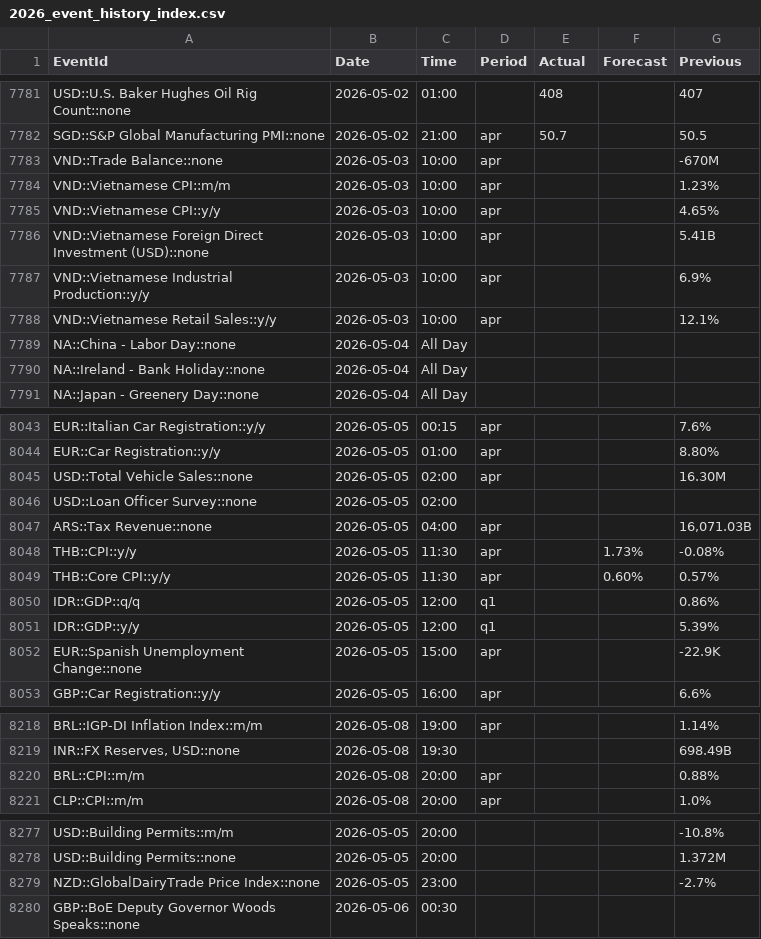
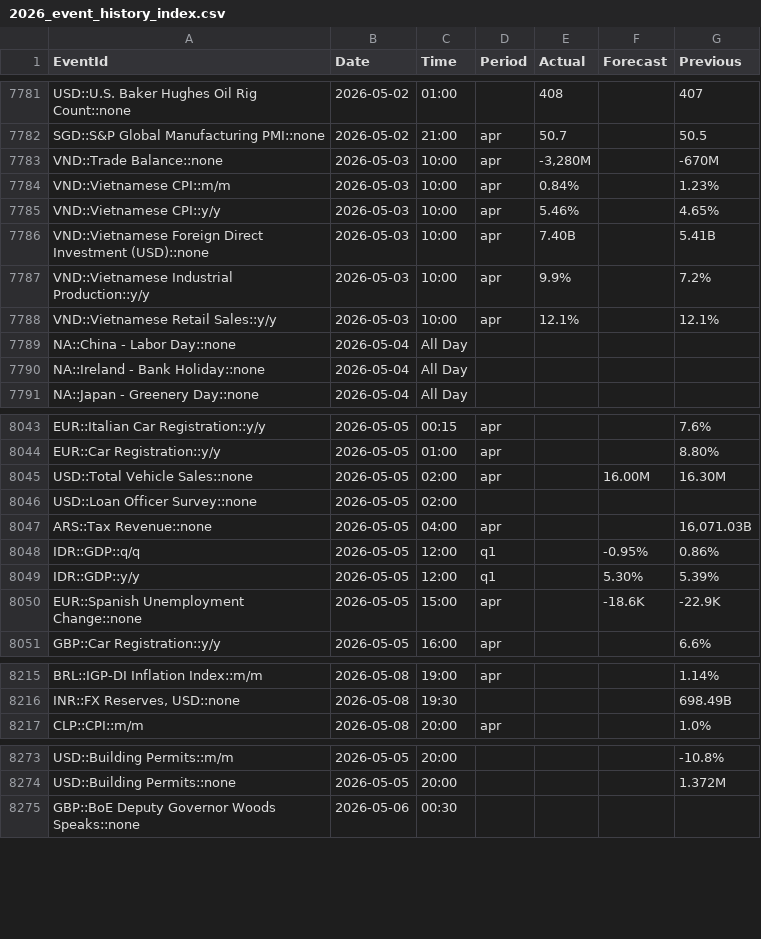
Before and after one commit to yiyousiow000814/XAUUSD-Calendar-Agent, a CSV file: data/event_history_index/2026_event_history_index.csv, drawn as a sheet; only a part is shown, gaps mark what is left out; the diff covers the shown part only.

```diff
--- a/data/event_history_index/2026_event_history_index.csv
+++ b/data/event_history_index/2026_event_history_index.csv
@@ -7782,8 +7782,8 @@ USD::U.S. Baker Hughes Oil Rig Count::none,2026-05-02,01:00,,408,,407
 SGD::S&P Global Manufacturing PMI::none,2026-05-02,21:00,apr,50.7,,50.5
-VND::Trade Balance::none,2026-05-03,10:00,apr,,,-670M
-VND::Vietnamese CPI::m/m,2026-05-03,10:00,apr,,,1.23%
-VND::Vietnamese CPI::y/y,2026-05-03,10:00,apr,,,4.65%
-VND::Vietnamese Foreign Direct Investment (USD)::none,2026-05-03,10:00,apr,,,5.41B
-VND::Vietnamese Industrial Production::y/y,2026-05-03,10:00,apr,,,6.9%
-VND::Vietnamese Retail Sales::y/y,2026-05-03,10:00,apr,,,12.1%
+VND::Trade Balance::none,2026-05-03,10:00,apr,"-3,280M",,-670M
+VND::Vietnamese CPI::m/m,2026-05-03,10:00,apr,0.84%,,1.23%
+VND::Vietnamese CPI::y/y,2026-05-03,10:00,apr,5.46%,,4.65%
+VND::Vietnamese Foreign Direct Investment (USD)::none,2026-05-03,10:00,apr,7.40B,,5.41B
+VND::Vietnamese Industrial Production::y/y,2026-05-03,10:00,apr,9.9%,,7.2%
+VND::Vietnamese Retail Sales::y/y,2026-05-03,10:00,apr,12.1%,,12.1%
 NA::China - Labor Day::none,2026-05-04,All Day,,,,
@@ -8044,10 +8044,8 @@ EUR::Italian Car Registration::y/y,2026-05-05,00:15,apr,,,7.6%
 EUR::Car Registration::y/y,2026-05-05,01:00,apr,,,8.80%
-USD::Total Vehicle Sales::none,2026-05-05,02:00,apr,,,16.30M
+USD::Total Vehicle Sales::none,2026-05-05,02:00,apr,,16.00M,16.30M
 USD::Loan Officer Survey::none,2026-05-05,02:00,,,,
 ARS::Tax Revenue::none,2026-05-05,04:00,apr,,,"16,071.03B"
-THB::CPI::y/y,2026-05-05,11:30,apr,,1.73%,-0.08%
-THB::Core CPI::y/y,2026-05-05,11:30,apr,,0.60%,0.57%
-IDR::GDP::q/q,2026-05-05,12:00,q1,,,0.86%
-IDR::GDP::y/y,2026-05-05,12:00,q1,,,5.39%
-EUR::Spanish Unemployment Change::none,2026-05-05,15:00,apr,,,-22.9K
+IDR::GDP::q/q,2026-05-05,12:00,q1,,-0.95%,0.86%
+IDR::GDP::y/y,2026-05-05,12:00,q1,,5.30%,5.39%
+EUR::Spanish Unemployment Change::none,2026-05-05,15:00,apr,,-18.6K,-22.9K
 GBP::Car Registration::y/y,2026-05-05,16:00,apr,,,6.6%
@@ -8219,3 +8216,2 @@ BRL::IGP-DI Inflation Index::m/m,2026-05-08,19:00,apr,,,1.14%
 "INR::FX Reserves, USD::none",2026-05-08,19:30,,,,698.49B
-BRL::CPI::m/m,2026-05-08,20:00,apr,,,0.88%
 CLP::CPI::m/m,2026-05-08,20:00,apr,,,1.0%
@@ -8278,3 +8274,2 @@ USD::Building Permits::m/m,2026-05-05,20:00,,,,-10.8%
 USD::Building Permits::none,2026-05-05,20:00,,,,1.372M
-NZD::GlobalDairyTrade Price Index::none,2026-05-05,23:00,,,,-2.7%
 GBP::BoE Deputy Governor Woods Speaks::none,2026-05-06,00:30,,,,
```
Also changed, not shown: 23 added rows, 1 removed row and 67 edited cells elsewhere in this file, data/event_history_index/2026_event_history_clean.csv, data/event_history_index/2026_event_history_issues.csv, 7 other files.
